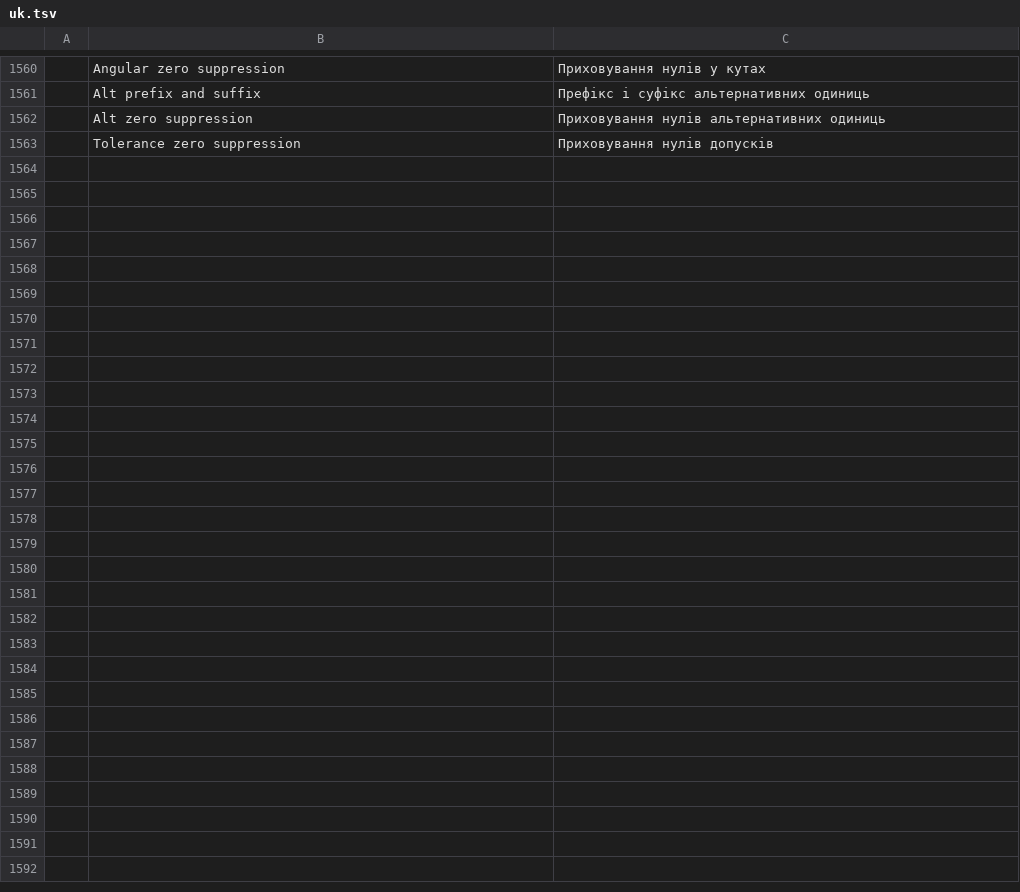
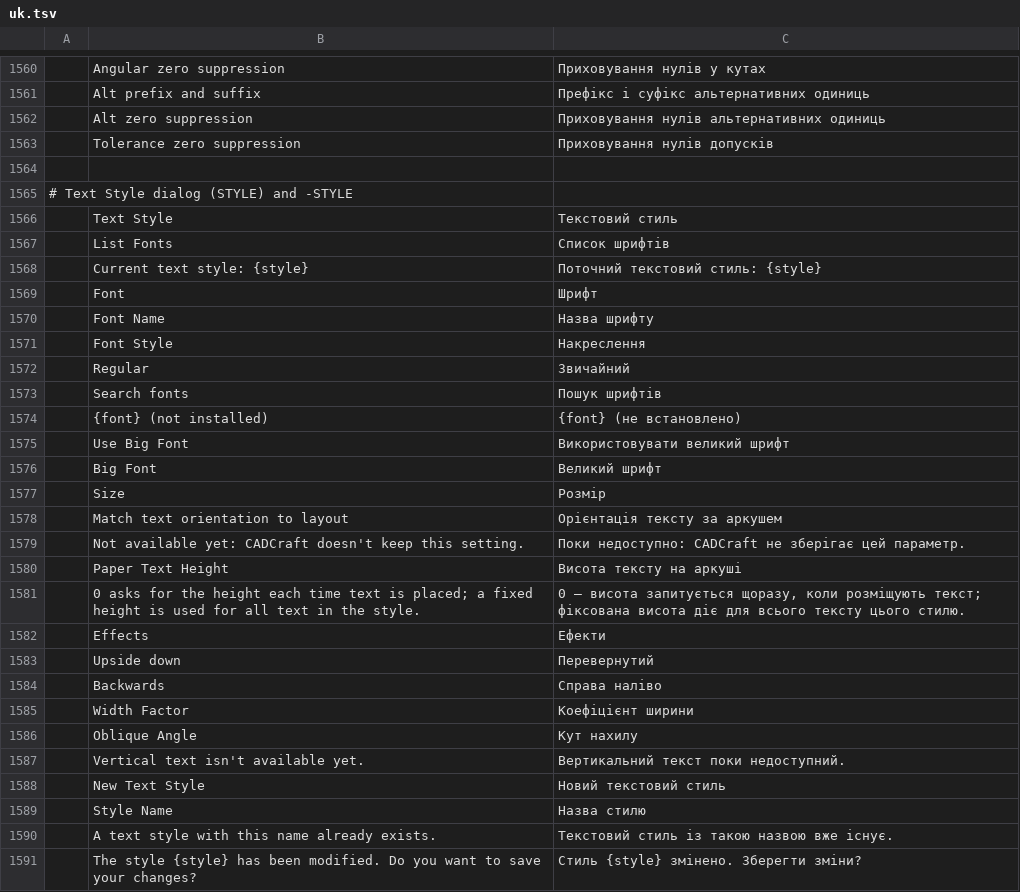
Before and after one commit to Viniciussaraiva1/CADCRAF, a TSV file: crates/ui-egui/src/i18n/uk.tsv, drawn as a sheet; only a part is shown, gaps mark what is left out; the diff names each change by its address in the sheet, - before the commit and + after, or states it on an @@ line.

```diff
--- a/crates/ui-egui/src/i18n/uk.tsv
+++ b/crates/ui-egui/src/i18n/uk.tsv
+row 1564: (empty)
+row 1565: # Text Style dialog (STYLE) and -STYLE
+row 1566:  | Text Style | Текстовий стиль
+row 1567:  | List Fonts | Список шрифтів
+row 1568:  | Current text style: {style} | Поточний текстовий стиль: {style}
+row 1569:  | Font | Шрифт
+row 1570:  | Font Name | Назва шрифту
+row 1571:  | Font Style | Накреслення
+row 1572:  | Regular | Звичайний
+row 1573:  | Search fonts | Пошук шрифтів
+row 1574:  | {font} (not installed) | {font} (не встановлено)
+row 1575:  | Use Big Font | Використовувати великий шрифт
+row 1576:  | Big Font | Великий шрифт
+row 1577:  | Size | Розмір
+row 1578:  | Match text orientation to layout | Орієнтація тексту за аркушем
+row 1579:  | Not available yet: CADCraft doesn't keep this setting. | Поки недоступно: CADCraft не зберігає цей параметр.
+row 1580:  | Paper Text Height | Висота тексту на аркуші
+row 1581:  | 0 asks for the height each time text is placed; a fixed height is used for all text in the style. | 0 — висота запитується щоразу, коли розміщують текст; фіксована висота діє для всього тексту цього стилю.
+row 1582:  | Effects | Ефекти
+row 1583:  | Upside down | Перевернутий
+row 1584:  | Backwards | Справа наліво
+row 1585:  | Width Factor | Коефіцієнт ширини
+row 1586:  | Oblique Angle | Кут нахилу
+row 1587:  | Vertical text isn't available yet. | Вертикальний текст поки недоступний.
+row 1588:  | New Text Style | Новий текстовий стиль
+row 1589:  | Style Name | Назва стилю
+row 1590:  | A text style with this name already exists. | Текстовий стиль із такою назвою вже існує.
+row 1591:  | The style {style} has been modified. Do you want to save your changes? | Стиль {style} змінено. Зберегти зміни?
```
Also changed, not shown: 14 other files.
